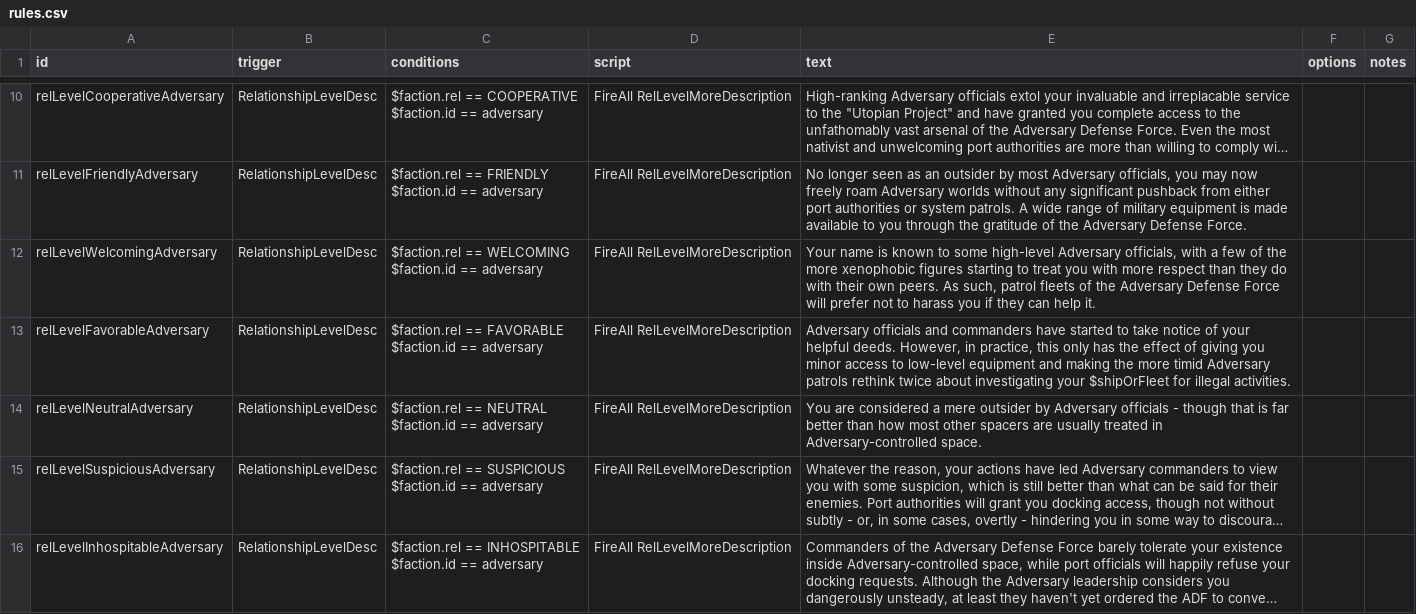
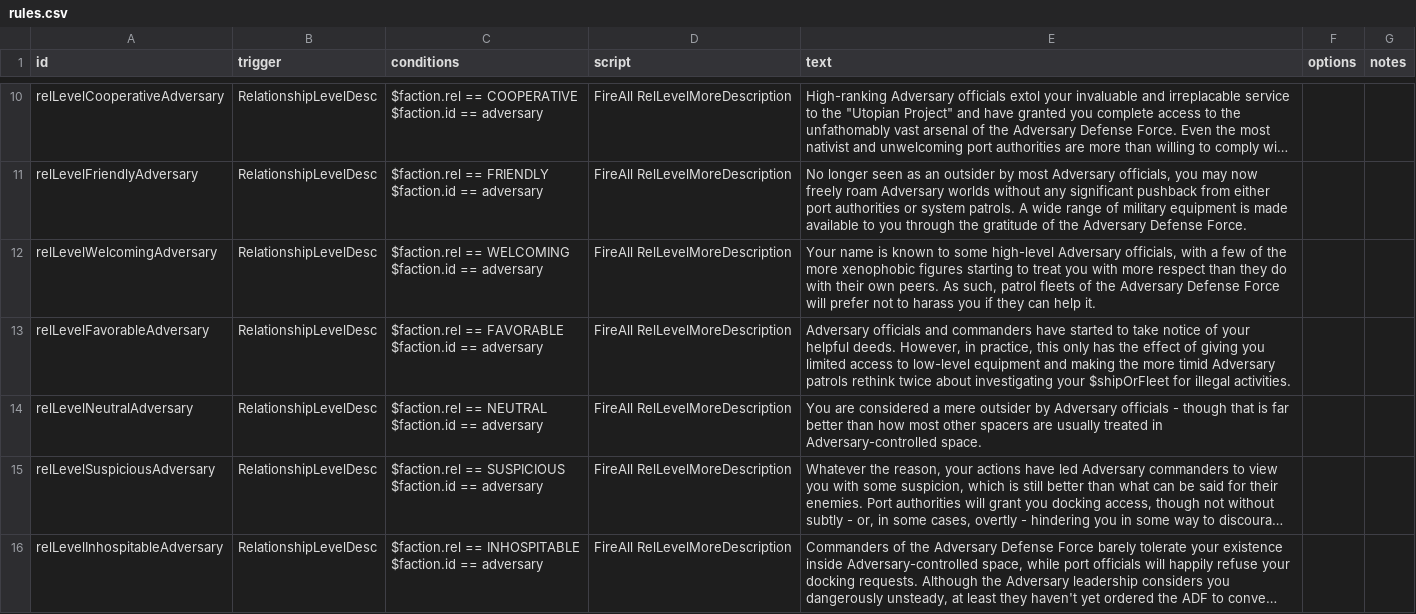
Before and after one commit to Tranquiliti/Adversary, a CSV file: data/campaign/rules.csv, drawn as a sheet; only a part is shown, gaps mark what is left out; long unchanged cells end in …; the diff covers the shown part only.

```diff
--- a/data/campaign/rules.csv
+++ b/data/campaign/rules.csv
@@ -54,4 +54,4 @@ relLevelWelcomingAdversary,RelationshipLevelDesc,"$faction.rel == WELCOMING
 $faction.id == adversary",FireAll RelLevelMoreDescription,"Your name is known to some high-level Adversary officials, with a few of the more xenophobic figures starting to treat you with more respect than they do with their own peers. As such, patrol fleets of the Adversary Defense Force will prefer not to harass you if they can help it.",,
-relLevelFavorableAdversary,RelationshipLevelDesc,"$faction.rel == FAVORABLE
-$faction.id == adversary",FireAll RelLevelMoreDescription,"Adversary officials and commanders have started to take notice of your helpful deeds. However, in practice, this only has the effect of giving you minor access to low-level equipment and making the more timid Adversary patrols rethink twice about investigating your $shipOrFleet for illegal activities.",,
+relLevelFavorableAdversary,RelationshipLevelDesc,"$faction.rel == FAVORABLE
+$faction.id == adversary",FireAll RelLevelMoreDescription,"Adversary officials and commanders have started to take notice of your helpful deeds. However, in practice, this only has the effect of giving you limited access to low-level equipment and making the more timid Adversary patrols rethink twice about investigating your $shipOrFleet for illegal activities.",,
 relLevelNeutralAdversary,RelationshipLevelDesc,"$faction.rel == NEUTRAL
```
Also changed, not shown: 2 edited cells elsewhere in this file, 8 other files.
